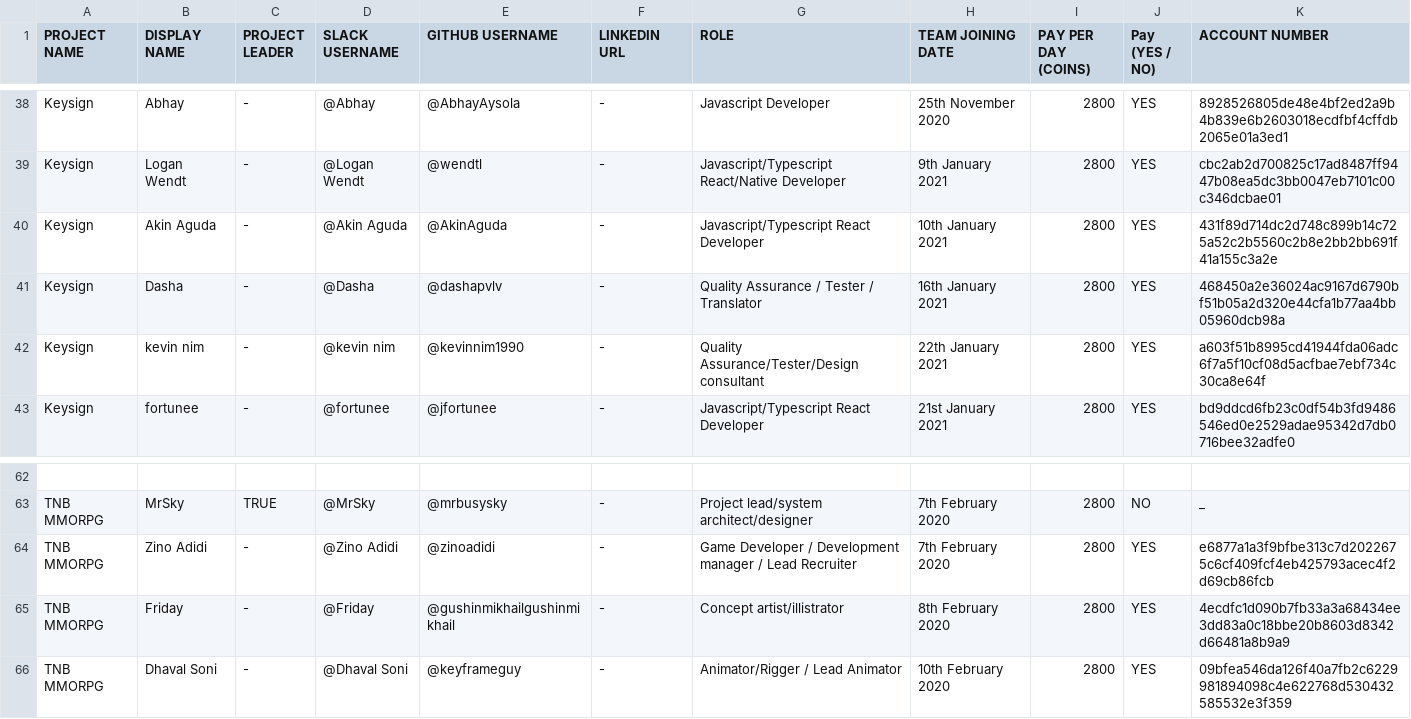
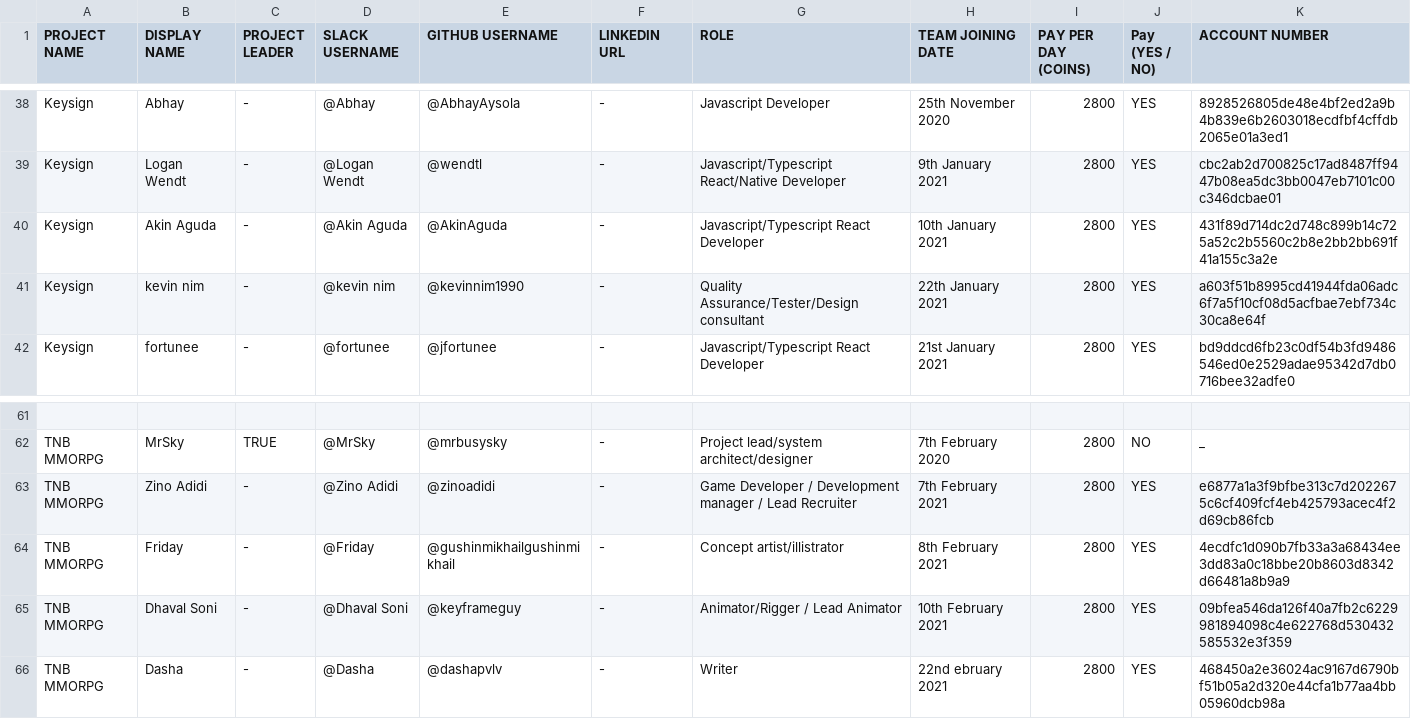
Before and after one commit to thenewboston-blockchain/Projects, a CSV file: CSVs/project-teams.csv, drawn as a sheet; only a part is shown, gaps mark what is left out; removed rows and columns are numbered as before the commit, all else as after; the diff names each change by its address in the sheet, - before the commit and + after, or states it on an @@ line.

Commit message:
Update project-teams.csv

```diff
--- a/CSVs/project-teams.csv
+++ b/CSVs/project-teams.csv
-row 41: Keysign | Dasha | - | @Dasha | @dashapvlv | - | Quality Assurance / Tester / Translator | 16th January 2021 | 2800 | YES | 468450a2e36024ac9167d6790bf51b05a2d320e44cfa1b77aa4bb05960dcb98a
-H63 (TEAM JOINING DATE): 7th February 2020
+H63 (TEAM JOINING DATE): 7th February 2021
-H64 (TEAM JOINING DATE): 8th February 2020
+H64 (TEAM JOINING DATE): 8th February 2021
-H65 (TEAM JOINING DATE): 10th February 2020
+H65 (TEAM JOINING DATE): 10th February 2021
+row 66: TNB MMORPG | Dasha | - | @Dasha | @dashapvlv | - | Writer | 22nd ebruary 2021 | 2800 | YES | 468450a2e36024ac9167d6790bf51b05a2d320e44cfa1b77aa4bb05960dcb98a
```
